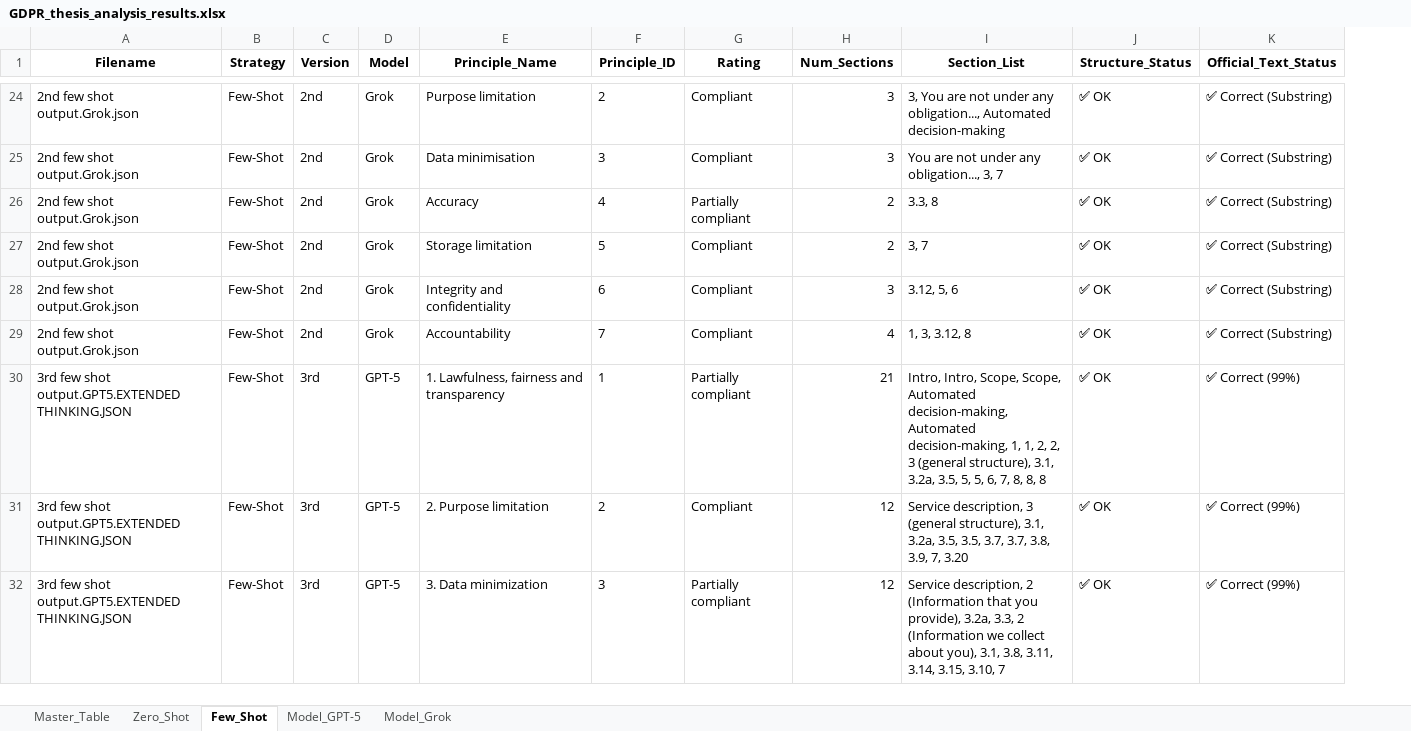
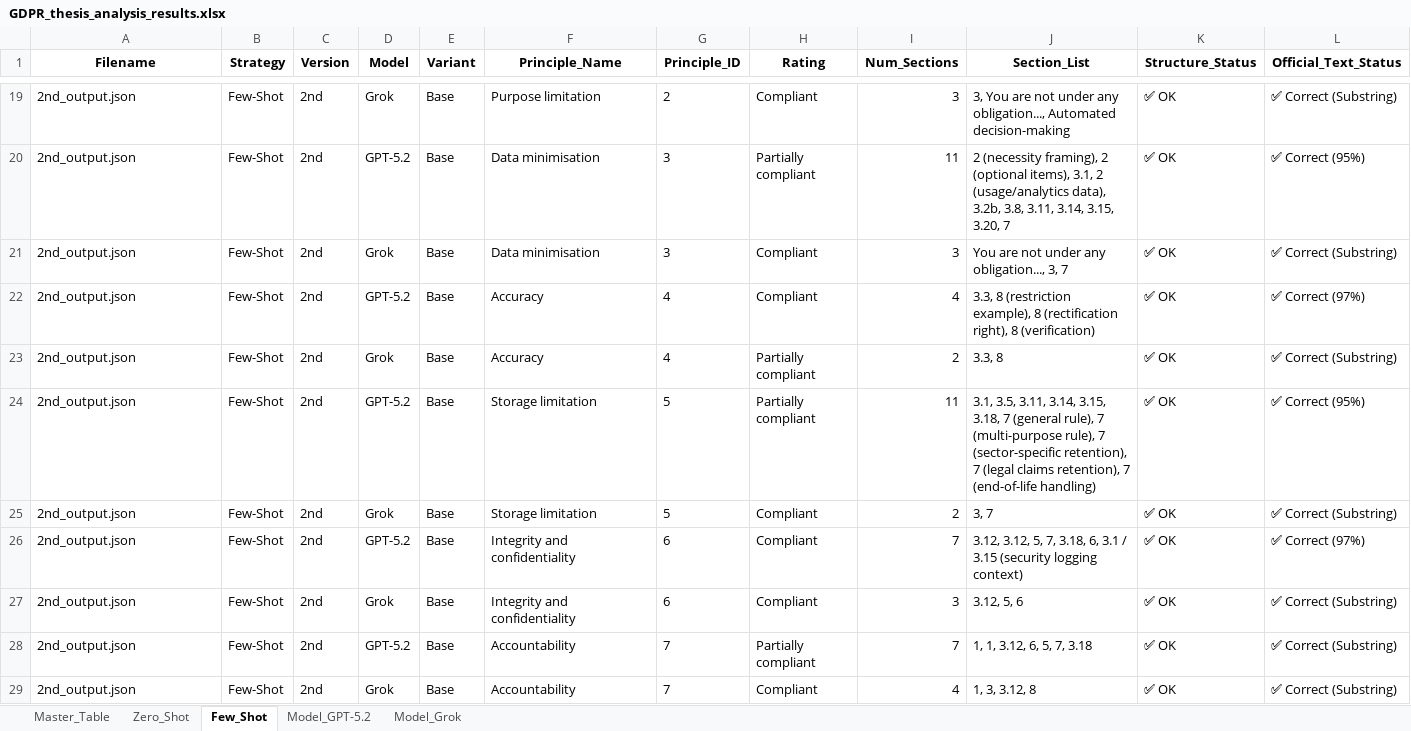
Before and after one commit to maederhkh/prompt2GDPR, an Excel workbook: scripts/outputs/GDPR_thesis_analysis_results.xlsx, sheet Few_Shot, drawn as a sheet; only a part is shown, gaps mark what is left out; values as stored, in another font and other column widths than the file's, no borders; removed rows and columns are numbered as before the commit, all else as after; the diff covers the shown part only; the diff names each change by its address in the sheet, - before the commit and + after, or states it on an @@ line.

```diff
--- a/scripts/outputs/GDPR_thesis_analysis_results.xlsx (sheet Few_Shot)
+++ b/scripts/outputs/GDPR_thesis_analysis_results.xlsx (sheet Few_Shot)
-sheet tab: Model_GPT-5
+sheet tab: Model_GPT-5.2
+column E (Variant), row 19: Base; row 21: Base; row 23: Base; row 25: Base; row 27: Base; row 29: Base
-A19 (Filename): 2nd few shot output.Grok.json
+A19 (Filename): 2nd_output.json
+row 20: 2nd_output.json | Few-Shot | 2nd | GPT-5.2 | Base | Data minimisation | 3 | Partially compliant | 11 | 2 (necessity framing), 2 (optional items), 3.1, 2 (usage/analytics data), 3.2b, 3.8, 3.11, 3.14, 3.15, 3.20, 7 | ✅ OK | ✅ Correct (95%)
-A21 (Filename): 2nd few shot output.Grok.json
+A21 (Filename): 2nd_output.json
+row 22: 2nd_output.json | Few-Shot | 2nd | GPT-5.2 | Base | Accuracy | 4 | Compliant | 4 | 3.3, 8 (restriction example), 8 (rectification right), 8 (verification) | ✅ OK | ✅ Correct (97%)
-A23 (Filename): 2nd few shot output.Grok.json
+A23 (Filename): 2nd_output.json
+row 24: 2nd_output.json | Few-Shot | 2nd | GPT-5.2 | Base | Storage limitation | 5 | Partially compliant | 11 | 3.1, 3.5, 3.11, 3.14, 3.15, 3.18, 7 (general rule), 7 (multi-purpose rule), 7 (sector-specific retention), 7 (legal claims retention), 7 (end-of-life handling) | ✅ OK | ✅ Correct (95%)
-A25 (Filename): 2nd few shot output.Grok.json
+A25 (Filename): 2nd_output.json
+row 26: 2nd_output.json | Few-Shot | 2nd | GPT-5.2 | Base | Integrity and confidentiality | 6 | Compliant | 7 | 3.12, 3.12, 5, 7, 3.18, 6, 3.1 / 3.15 (security logging context) | ✅ OK | ✅ Correct (97%)
-A27 (Filename): 2nd few shot output.Grok.json
+A27 (Filename): 2nd_output.json
+row 28: 2nd_output.json | Few-Shot | 2nd | GPT-5.2 | Base | Accountability | 7 | Partially compliant | 7 | 1, 1, 3.12, 6, 5, 7, 3.18 | ✅ OK | ✅ Correct (Substring)
-A29 (Filename): 2nd few shot output.Grok.json
+A29 (Filename): 2nd_output.json
-row 30: 3rd few shot output.GPT5.EXTENDED THINKING.JSON | Few-Shot | 3rd | GPT-5 | 1. Lawfulness, fairness and transparency | 1 | Partially compliant | 21 | Intro, Intro, Scope, Scope, Automated decision-making, Automated decision-making, 1, 1, 2, 2, 3 (general structure), 3.1, 3.2a, 3.5, 5, 5, 6, 7, 8, 8, 8 | ✅ OK | ✅ Correct (99%)
-row 31: 3rd few shot output.GPT5.EXTENDED THINKING.JSON | Few-Shot | 3rd | GPT-5 | 2. Purpose limitation | 2 | Compliant | 12 | Service description, 3 (general structure), 3.1, 3.2a, 3.5, 3.5, 3.7, 3.7, 3.8, 3.9, 7, 3.20 | ✅ OK | ✅ Correct (99%)
-row 32: 3rd few shot output.GPT5.EXTENDED THINKING.JSON | Few-Shot | 3rd | GPT-5 | 3. Data minimization | 3 | Partially compliant | 12 | Service description, 2 (Information that you provide), 3.2a, 3.3, 2 (Information we collect about you), 3.1, 3.8, 3.11, 3.14, 3.15, 3.10, 7 | ✅ OK | ✅ Correct (99%)
```
Also changed, not shown: 17 added rows, 19 removed rows and 58 edited cells elsewhere in this sheet, sheet Master_Table, sheet Model_GPT-5.2, sheet Model_Grok, sheet Zero_Shot, 5 other files.
